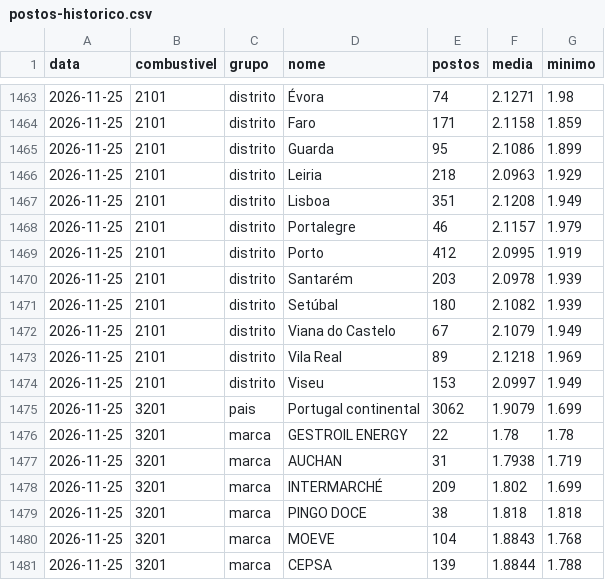
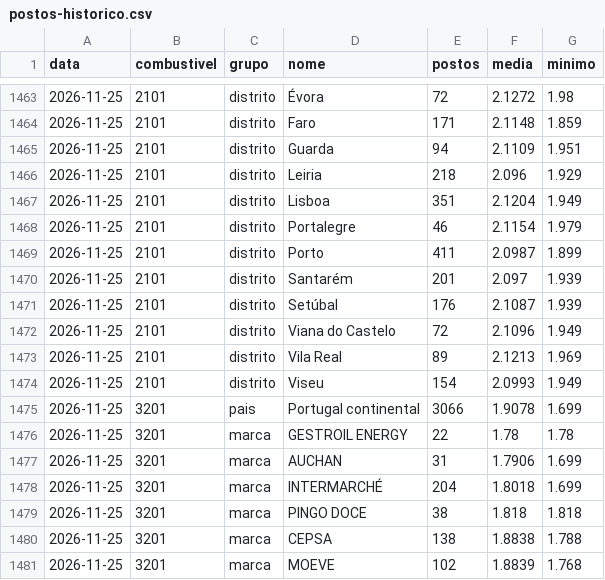
Before and after one commit to pedrofintech/combustiveis-dados, a CSV file: postos-historico.csv, drawn as a sheet; only a part is shown, gaps mark what is left out; the diff covers the shown part only.

Commit message:
Atualiza preços dos postos (DGEG) [skip ci]

```diff
--- a/postos-historico.csv
+++ b/postos-historico.csv
@@ -1463,19 +1463,19 @@ data,combustivel,grupo,nome,postos,media,minimo
-2026-11-25,2101,distrito,Évora,74,2.1271,1.98
-2026-11-25,2101,distrito,Faro,171,2.1158,1.859
-2026-11-25,2101,distrito,Guarda,95,2.1086,1.899
-2026-11-25,2101,distrito,Leiria,218,2.0963,1.929
-2026-11-25,2101,distrito,Lisboa,351,2.1208,1.949
-2026-11-25,2101,distrito,Portalegre,46,2.1157,1.979
-2026-11-25,2101,distrito,Porto,412,2.0995,1.919
-2026-11-25,2101,distrito,Santarém,203,2.0978,1.939
-2026-11-25,2101,distrito,Setúbal,180,2.1082,1.939
-2026-11-25,2101,distrito,Viana do Castelo,67,2.1079,1.949
-2026-11-25,2101,distrito,Vila Real,89,2.1218,1.969
-2026-11-25,2101,distrito,Viseu,153,2.0997,1.949
-2026-11-25,3201,pais,Portugal continental,3062,1.9079,1.699
+2026-11-25,2101,distrito,Évora,72,2.1272,1.98
+2026-11-25,2101,distrito,Faro,171,2.1148,1.859
+2026-11-25,2101,distrito,Guarda,94,2.1109,1.951
+2026-11-25,2101,distrito,Leiria,218,2.096,1.929
+2026-11-25,2101,distrito,Lisboa,351,2.1204,1.949
+2026-11-25,2101,distrito,Portalegre,46,2.1154,1.979
+2026-11-25,2101,distrito,Porto,411,2.0987,1.899
+2026-11-25,2101,distrito,Santarém,201,2.097,1.939
+2026-11-25,2101,distrito,Setúbal,176,2.1087,1.939
+2026-11-25,2101,distrito,Viana do Castelo,72,2.1096,1.949
+2026-11-25,2101,distrito,Vila Real,89,2.1213,1.969
+2026-11-25,2101,distrito,Viseu,154,2.0993,1.949
+2026-11-25,3201,pais,Portugal continental,3066,1.9078,1.699
 2026-11-25,3201,marca,GESTROIL ENERGY,22,1.78,1.78
-2026-11-25,3201,marca,AUCHAN,31,1.7938,1.719
-2026-11-25,3201,marca,INTERMARCHÉ,209,1.802,1.699
+2026-11-25,3201,marca,AUCHAN,31,1.7906,1.699
+2026-11-25,3201,marca,INTERMARCHÉ,204,1.8018,1.699
 2026-11-25,3201,marca,PINGO DOCE,38,1.818,1.818
-2026-11-25,3201,marca,MOEVE,104,1.8843,1.768
-2026-11-25,3201,marca,CEPSA,139,1.8844,1.788
+2026-11-25,3201,marca,CEPSA,138,1.8838,1.788
+2026-11-25,3201,marca,MOEVE,102,1.8839,1.768
```
Also changed, not shown: 1 added row, 1 removed row and 86 edited cells elsewhere in this file, 3 other files.
